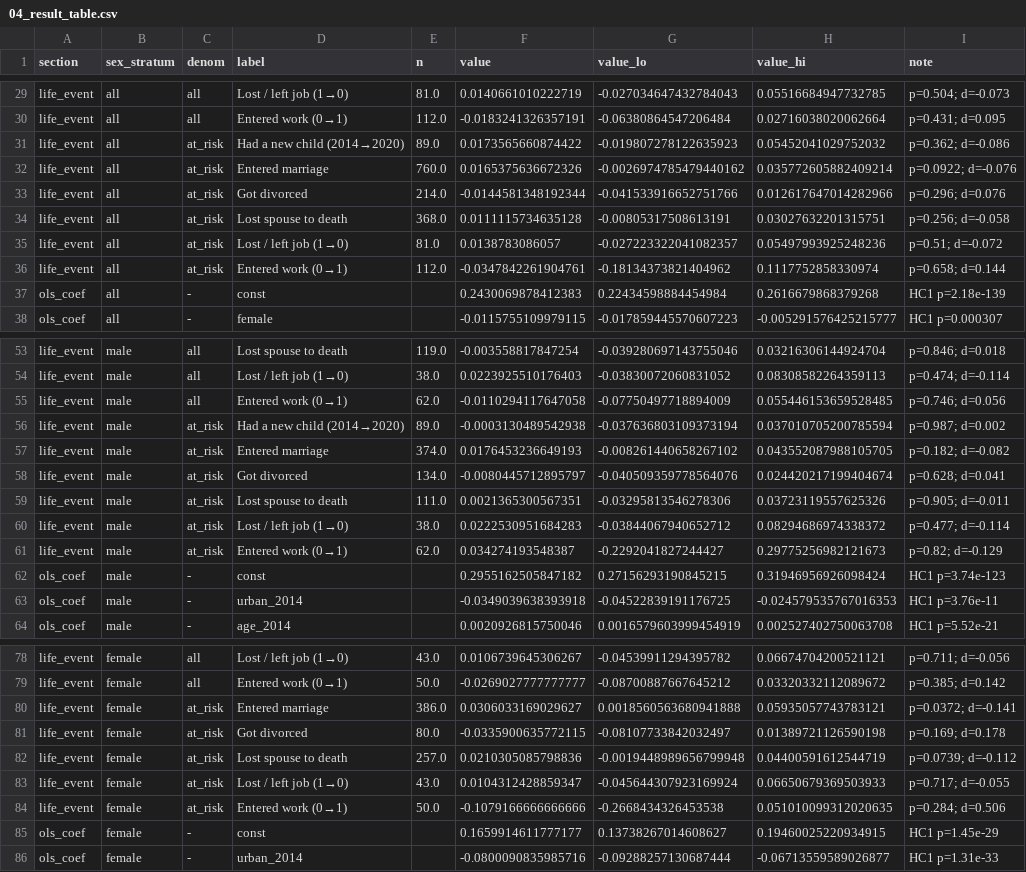
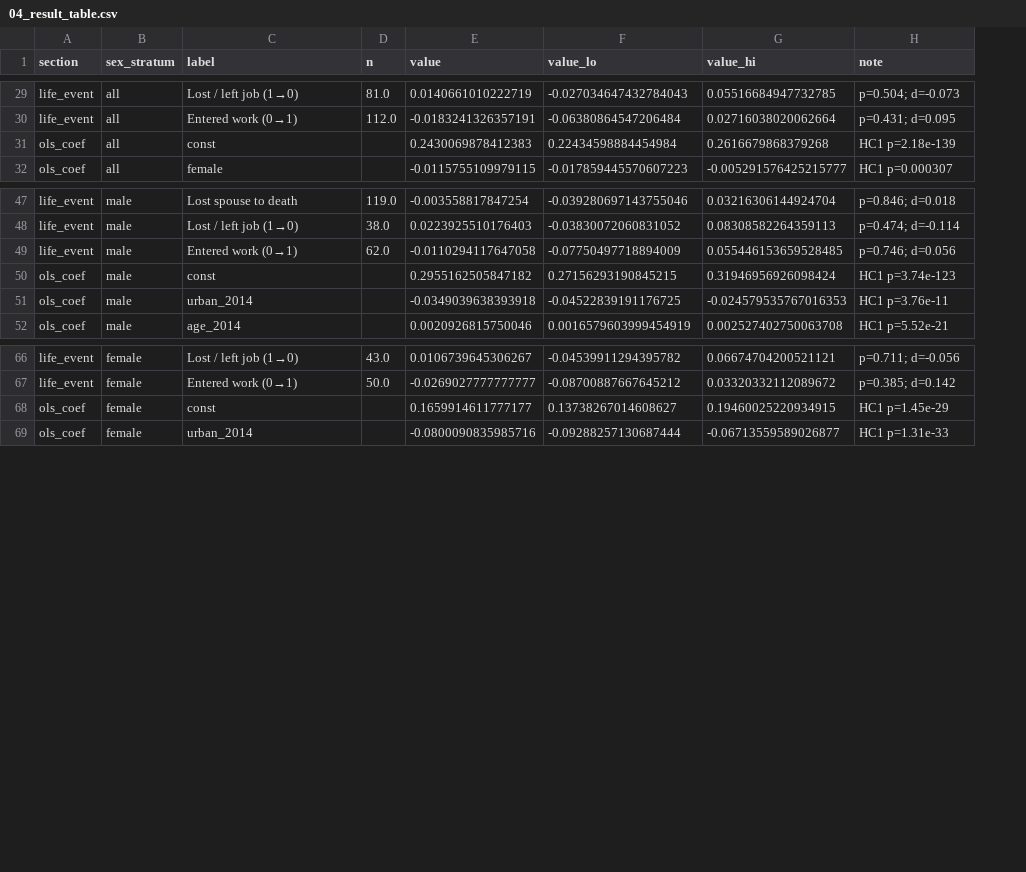
Before and after one commit to houx15/gender-ideation-survey, a CSV file: outputs/survey_exploration/analysis_runs/analysis_024_cfps_ideation_change/04_result_table.csv, drawn as a sheet; only a part is shown, gaps mark what is left out; the diff names each change by its address in the sheet, - before the commit and + after, or states it on an @@ line.

```diff
--- a/outputs/survey_exploration/analysis_runs/analysis_024_cfps_ideation_change/04_result_table.csv
+++ b/outputs/survey_exploration/analysis_runs/analysis_024_cfps_ideation_change/04_result_table.csv
-column C (denom), rows 29-30: all | all; rows 37-38: - | -; rows 53-55: all all; rows 62-64: all -; rows 78-79: all | all; rows 85-86: - | -
-row 31: life_event | all | at_risk | Had a new child (2014→2020) | 89.0 | 0.0173565660874422 | -0.019807278122635923 | 0.05452041029752032 | p=0.362; d=-0.086
-row 32: life_event | all | at_risk | Entered marriage | 760.0 | 0.0165375636672326 | -0.0026974785479440162 | 0.035772605882409214 | p=0.0922; d=-0.076
-row 33: life_event | all | at_risk | Got divorced | 214.0 | -0.0144581348192344 | -0.041533916652751766 | 0.012617647014282966 | p=0.296; d=0.076
-row 34: life_event | all | at_risk | Lost spouse to death | 368.0 | 0.0111115734635128 | -0.00805317508613191 | 0.03027632201315751 | p=0.256; d=-0.058
-row 35: life_event | all | at_risk | Lost / left job (1→0) | 81.0 | 0.0138783086057 | -0.027223322041082357 | 0.05497993925248236 | p=0.51; d=-0.072
-row 36: life_event | all | at_risk | Entered work (0→1) | 112.0 | -0.0347842261904761 | -0.18134373821404962 | 0.1117752858330974 | p=0.658; d=0.144
-row 56: life_event | male | at_risk | Had a new child (2014→2020) | 89.0 | -0.0003130489542938 | -0.037636803109373194 | 0.037010705200785594 | p=0.987; d=0.002
-row 57: life_event | male | at_risk | Entered marriage | 374.0 | 0.0176453236649193 | -0.008261440658267102 | 0.043552087988105705 | p=0.182; d=-0.082
-row 58: life_event | male | at_risk | Got divorced | 134.0 | -0.0080445712895797 | -0.040509359778564076 | 0.024420217199404674 | p=0.628; d=0.041
-row 59: life_event | male | at_risk | Lost spouse to death | 111.0 | 0.0021365300567351 | -0.03295813546278306 | 0.03723119557625326 | p=0.905; d=-0.011
-row 60: life_event | male | at_risk | Lost / left job (1→0) | 38.0 | 0.0222530951684283 | -0.03844067940652712 | 0.08294686974338372 | p=0.477; d=-0.114
-row 61: life_event | male | at_risk | Entered work (0→1) | 62.0 | 0.034274193548387 | -0.2292041827244427 | 0.29775256982121673 | p=0.82; d=-0.129
-row 80: life_event | female | at_risk | Entered marriage | 386.0 | 0.0306033169029627 | 0.0018560563680941888 | 0.05935057743783121 | p=0.0372; d=-0.141
-row 81: life_event | female | at_risk | Got divorced | 80.0 | -0.0335900635772115 | -0.08107733842032497 | 0.01389721126590198 | p=0.169; d=0.178
-row 82: life_event | female | at_risk | Lost spouse to death | 257.0 | 0.0210305085798836 | -0.0019448989656799948 | 0.04400591612544719 | p=0.0739; d=-0.112
-row 83: life_event | female | at_risk | Lost / left job (1→0) | 43.0 | 0.0104312428859347 | -0.045644307923169924 | 0.06650679369503933 | p=0.717; d=-0.055
-row 84: life_event | female | at_risk | Entered work (0→1) | 50.0 | -0.1079166666666666 | -0.2668434326453538 | 0.051010099312020635 | p=0.284; d=0.506
```
Also changed, not shown: outputs/survey_exploration/analysis_runs/analysis_024_cfps_ideation_change/tables/life_event_means_all.csv, outputs/survey_exploration/analysis_runs/analysis_024_cfps_ideation_change/tables/life_event_means_female.csv, 12 other files.
